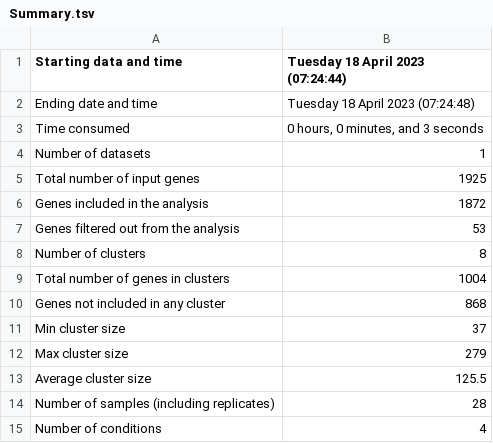
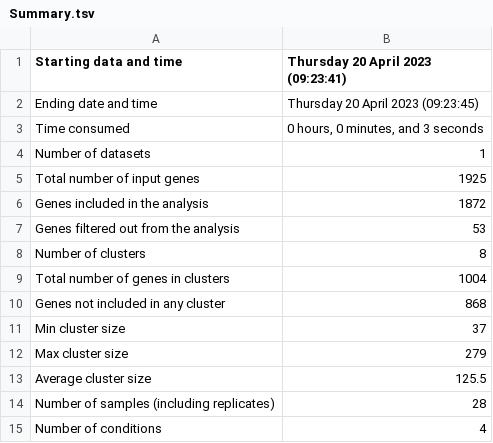
Before and after one commit to Robaina/Dokdonia, a TSV file: results/clust/CLUSTER_ONLY_TEMP_DE_GENES_TPM/Summary.tsv, drawn as a sheet.

```diff
--- a/results/clust/CLUSTER_ONLY_TEMP_DE_GENES_TPM/Summary.tsv
+++ b/results/clust/CLUSTER_ONLY_TEMP_DE_GENES_TPM/Summary.tsv
@@ -1,3 +1,3 @@
-Starting data and time	Tuesday 18 April 2023 (07:24:44)
-Ending date and time	Tuesday 18 April 2023 (07:24:48)
+Starting data and time	Thursday 20 April 2023 (09:23:41)
+Ending date and time	Thursday 20 April 2023 (09:23:45)
 Time consumed	0 hours, 0 minutes, and 3 seconds
```
Also changed, not shown: results/clust/CLUSTER_ONLY_TEMP_DE_GENES_DESEQ2/Clusters_Objects.tsv, results/clust/CLUSTER_ONLY_TEMP_DE_GENES_DESEQ2/Eigengenes.tsv, 14 other files.
